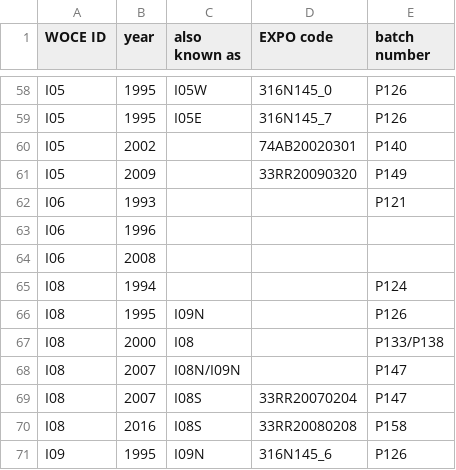
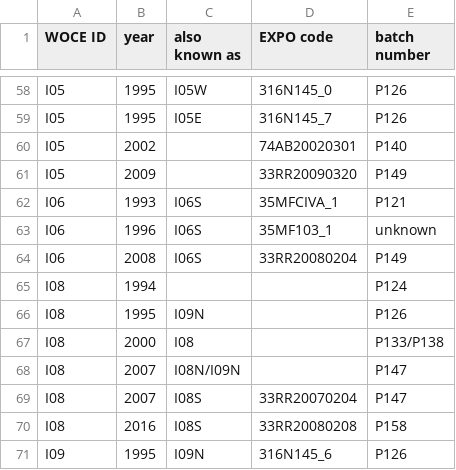
Before and after one commit to kkats/GO-SHIP-Easy-Ocean, a CSV file: SaltBatchOffset/CruiseBatch.csv, drawn as a sheet; only a part is shown, gaps mark what is left out.

```diff
--- a/SaltBatchOffset/CruiseBatch.csv
+++ b/SaltBatchOffset/CruiseBatch.csv
@@ -61,5 +61,5 @@ I05, 2002,, 74AB20020301, P140
 I05, 2009,, 33RR20090320, P149
-I06, 1993,,, P121
-I06, 1996,,,
-I06, 2008,,,
+I06, 1993, I06S, 35MFCIVA_1, P121
+I06, 1996, I06S, 35MF103_1, unknown
+I06, 2008, I06S, 33RR20080204, P149
 I08, 1994,,, P124
```
Also changed, not shown: 8 other files.
